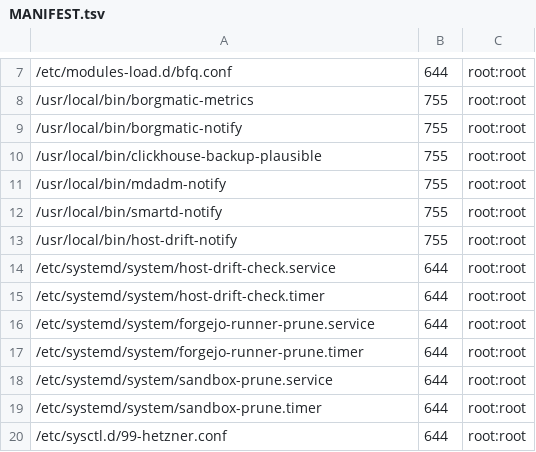
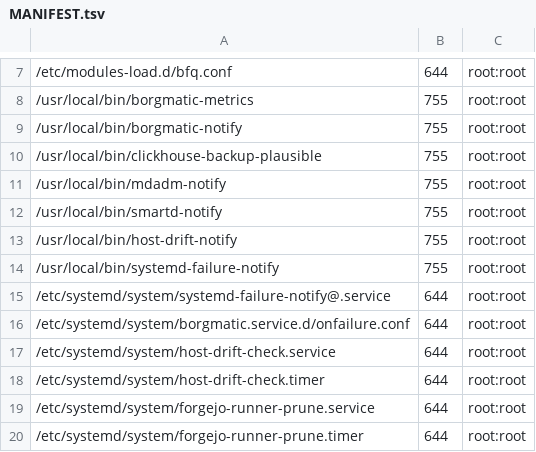
Before and after one commit to stigi/docker-host, a TSV file: host/MANIFEST.tsv, drawn as a sheet; only a part is shown, gaps mark what is left out; the shorter side is filled out with more unchanged rows; the diff names each change by its address in the sheet, - before the commit and + after, or states it on an @@ line.

```diff
--- a/host/MANIFEST.tsv
+++ b/host/MANIFEST.tsv
+row 14: /usr/local/bin/systemd-failure-notify | 755 | root:root
+row 15: /etc/systemd/system/systemd-failure-notify@.service | 644 | root:root
+row 16: /etc/systemd/system/borgmatic.service.d/onfailure.conf | 644 | root:root
```
Also changed, not shown: 3 other files.
